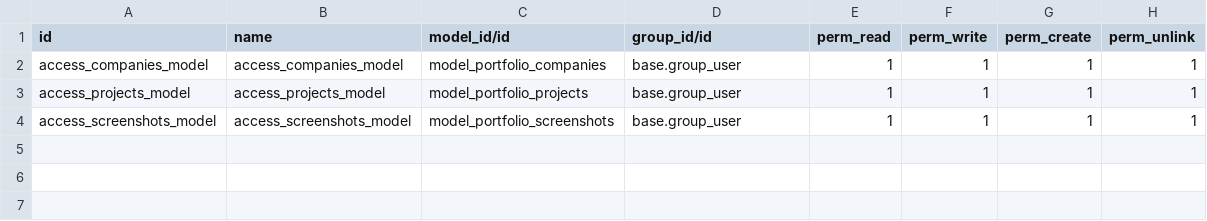
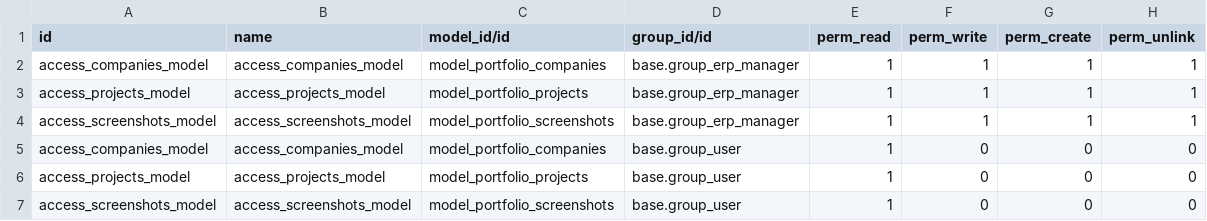
Before and after one commit to GuillaumeDery98/odoo-portfolio, a CSV file: addons/portfolio/data/ir.model.access.csv, drawn as a sheet.

Commit message:
feat: update security rules

```diff
--- a/addons/portfolio/data/ir.model.access.csv
+++ b/addons/portfolio/data/ir.model.access.csv
@@ -1,4 +1,7 @@
 id,name,model_id/id,group_id/id,perm_read,perm_write,perm_create,perm_unlink
-access_companies_model,access_companies_model,model_portfolio_companies,base.group_user,1,1,1,1
-access_projects_model,access_projects_model,model_portfolio_projects,base.group_user,1,1,1,1
-access_screenshots_model,access_screenshots_model,model_portfolio_screenshots,base.group_user,1,1,1,1
+access_companies_model,access_companies_model,model_portfolio_companies,base.group_erp_manager,1,1,1,1
+access_projects_model,access_projects_model,model_portfolio_projects,base.group_erp_manager,1,1,1,1
+access_screenshots_model,access_screenshots_model,model_portfolio_screenshots,base.group_erp_manager,1,1,1,1
+access_companies_model,access_companies_model,model_portfolio_companies,base.group_user,1,0,0,0
+access_projects_model,access_projects_model,model_portfolio_projects,base.group_user,1,0,0,0
+access_screenshots_model,access_screenshots_model,model_portfolio_screenshots,base.group_user,1,0,0,0
```
